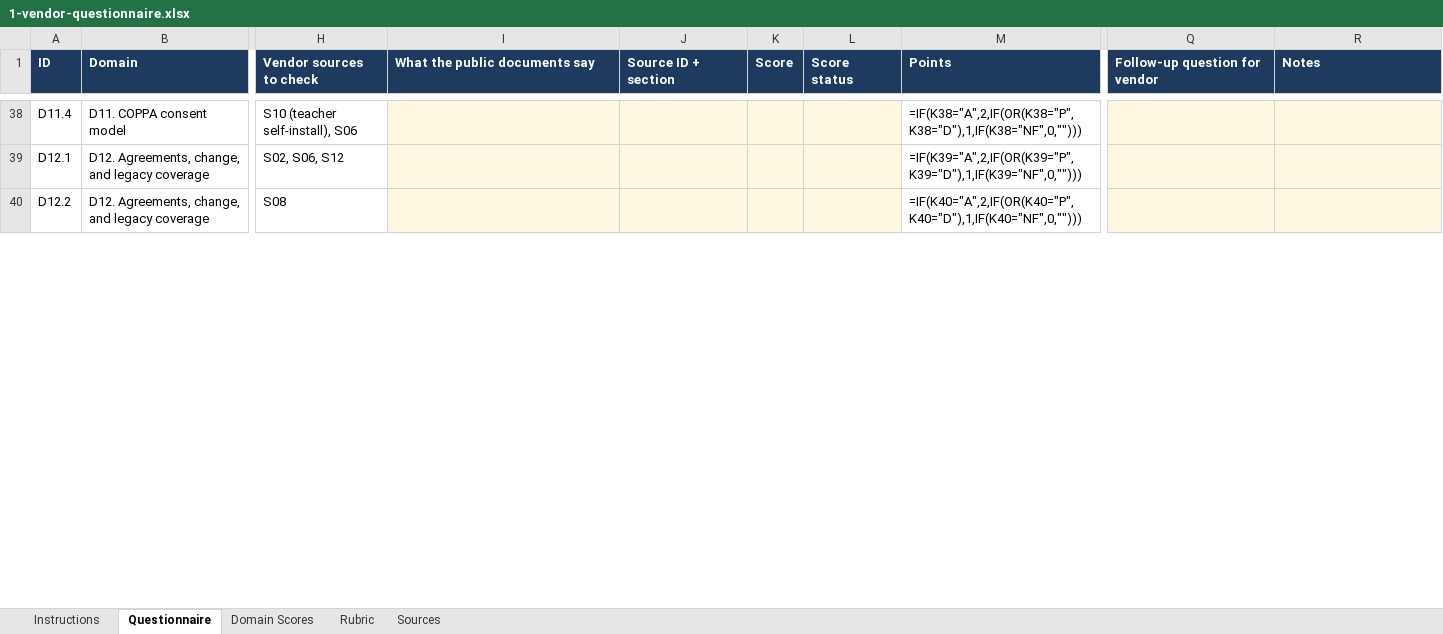
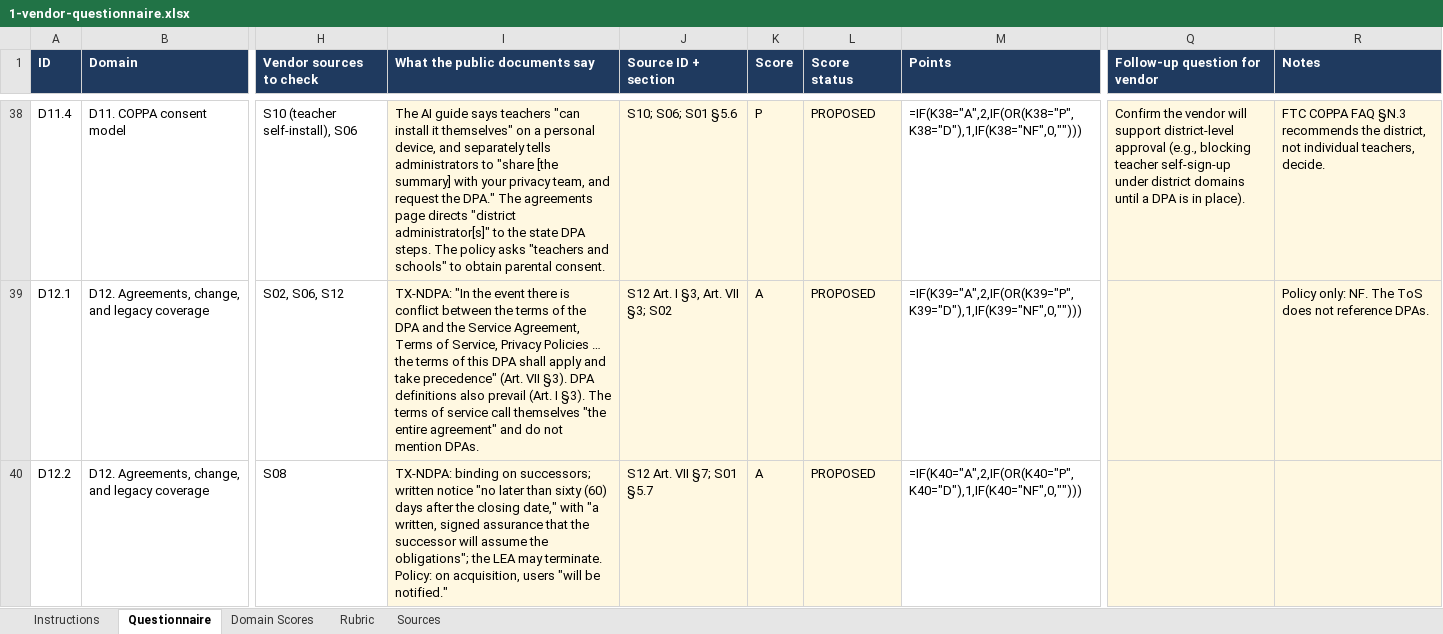
Before and after one commit to greebrit32-lgtm/privacy-portfolio, an Excel workbook: 01-edtech-vendor-review/deliverables/1-vendor-questionnaire.xlsx, sheet Questionnaire, drawn as a sheet; only a part is shown, gaps mark what is left out; values as stored, in another font and other column widths than the file's, no borders; formulas without a stored value are shown as written; conditional formats not drawn; the diff covers the shown part only; the diff names each change by its address in the sheet, - before the commit and + after, or states it on an @@ line.

```diff
--- a/01-edtech-vendor-review/deliverables/1-vendor-questionnaire.xlsx (sheet Questionnaire)
+++ b/01-edtech-vendor-review/deliverables/1-vendor-questionnaire.xlsx (sheet Questionnaire)
-I38 (What the public documents say): (empty)
+I38 (What the public documents say): The AI guide says teachers "can install it themselves" on a personal device, and separately tells administrators to "share [the summary] with your privacy team, and request the DPA." The agreements page directs "district administrator[s]" to the state DPA steps. The policy asks "teachers and schools" to obtain parental consent.
-J38 (Source ID + section): (empty)
+J38 (Source ID + section): S10; S06; S01 §5.6
-K38 (Score): (empty)
+K38 (Score): P
-L38:L40 (Score status): (empty)
+L38:L40 (Score status): PROPOSED
-Q38 (Follow-up question for vendor): (empty)
+Q38 (Follow-up question for vendor): Confirm the vendor will support district-level approval (e.g., blocking teacher self-sign-up under district domains until a DPA is in place).
-R38 (Notes): (empty)
+R38 (Notes): FTC COPPA FAQ §N.3 recommends the district, not individual teachers, decide.
-I39 (What the public documents say): (empty)
+I39 (What the public documents say): TX-NDPA: "In the event there is conflict between the terms of the DPA and the Service Agreement, Terms of Service, Privacy Policies … the terms of this DPA shall apply and take precedence" (Art. VII §3). DPA definitions also prevail (Art. I §3). The terms of service call themselves "the entire agreement" and do not mention DPAs.
-J39 (Source ID + section): (empty)
+J39 (Source ID + section): S12 Art. I §3, Art. VII §3; S02
-K39:K40 (Score): (empty)
+K39:K40 (Score): A
-R39 (Notes): (empty)
+R39 (Notes): Policy only: NF. The ToS does not reference DPAs.
-I40 (What the public documents say): (empty)
+I40 (What the public documents say): TX-NDPA: binding on successors; written notice "no later than sixty (60) days after the closing date," with "a written, signed assurance that the successor will assume the obligations"; the LEA may terminate. Policy: on acquisition, users "will be notified."
-J40 (Source ID + section): (empty)
+J40 (Source ID + section): S12 Art. VII §7; S01 §5.7
```
Also changed, not shown: 86 edited cells elsewhere in this sheet, 2 other files.
